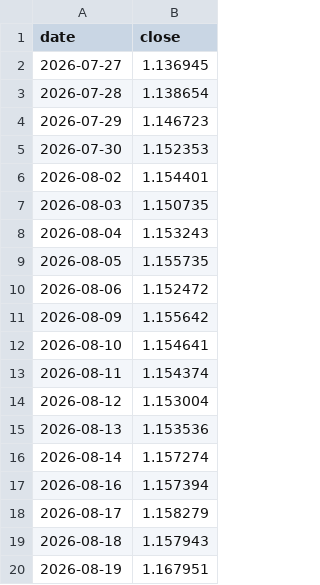
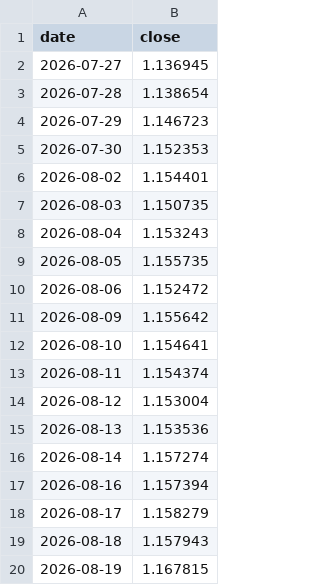
Before and after one commit to fedegarlo/trader, a CSV file: data/prices/EURUSD=X.csv, drawn as a sheet.

```diff
--- a/data/prices/EURUSD=X.csv
+++ b/data/prices/EURUSD=X.csv
@@ -19,2 +19,2 @@ date,close
 2026-08-18,1.157943
-2026-08-19,1.167951
+2026-08-19,1.167815
```
Also changed, not shown: 1 other file.
